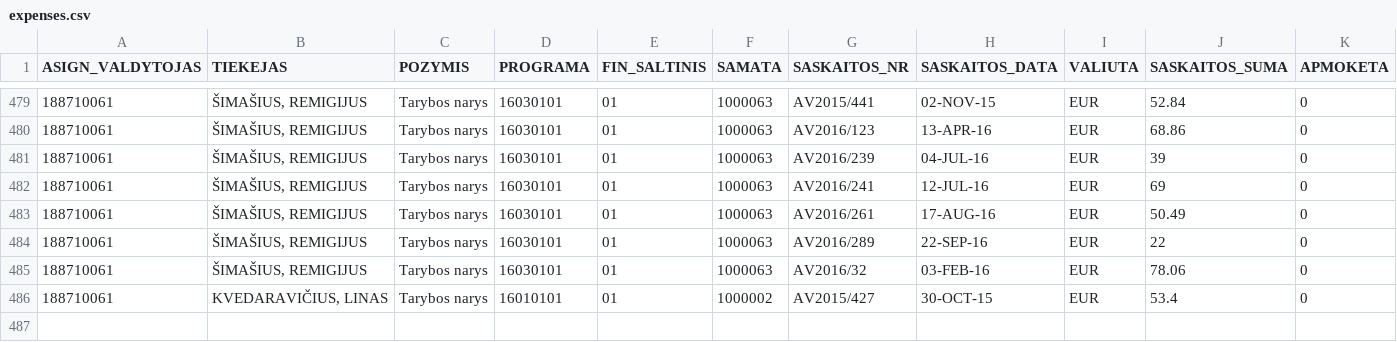
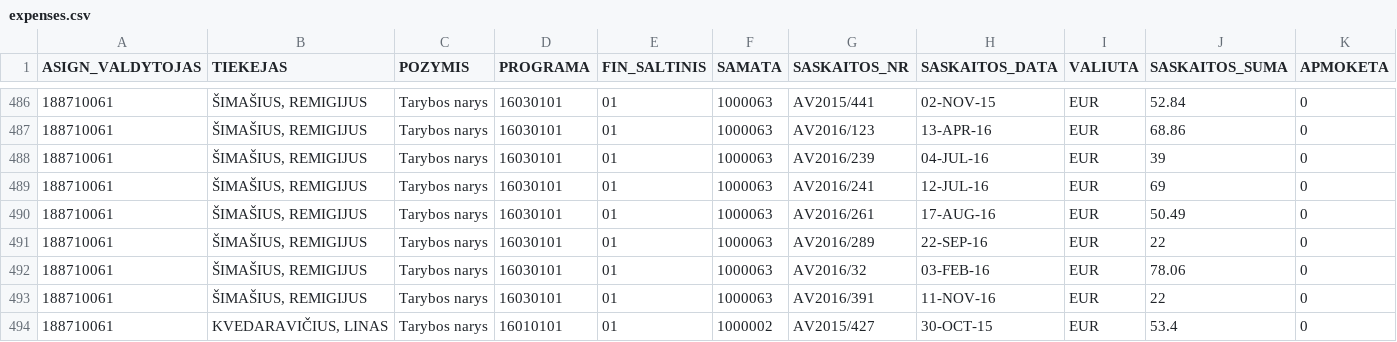
Before and after one commit to vilnius/taryba, a CSV file: expenses/expenses.csv, drawn as a sheet; only a part is shown, gaps mark what is left out; rows hold the shown columns only; the diff covers the shown part only; the diff names each change by its address in the sheet, - before the commit and + after, or states it on an @@ line.

```diff
--- a/expenses/expenses.csv
+++ b/expenses/expenses.csv
+row 493: 188710061 | ŠIMAŠIUS, REMIGIJUS | Tarybos narys | 16030101 | 01 | 1000063 | AV2016/391 | 11-NOV-16 | EUR | 22 | 0
```
Also changed, not shown: 7 added rows elsewhere in this file, data/meeting_groups.csv, data/meetings.csv, 2 other files.
